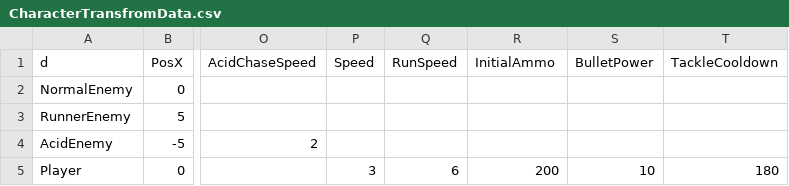
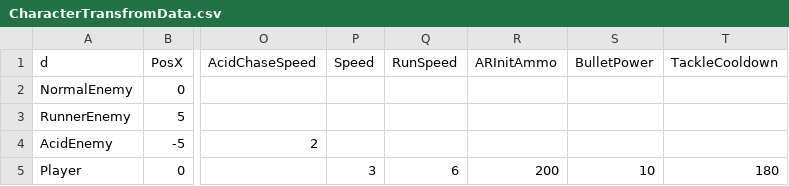
Before and after one commit to meronpanun/MyGame3D2, a CSV file: 3DShooting/3DShooting/data/CSV/CharacterTransfromData.csv, drawn as a sheet; only a part is shown, gaps mark what is left out; the diff names each change by its address in the sheet, - before the commit and + after, or states it on an @@ line.

```diff
--- a/3DShooting/3DShooting/data/CSV/CharacterTransfromData.csv
+++ b/3DShooting/3DShooting/data/CSV/CharacterTransfromData.csv
-R1: InitialAmmo
+R1: ARInitAmmo
```
Also changed, not shown: 12 other files.
